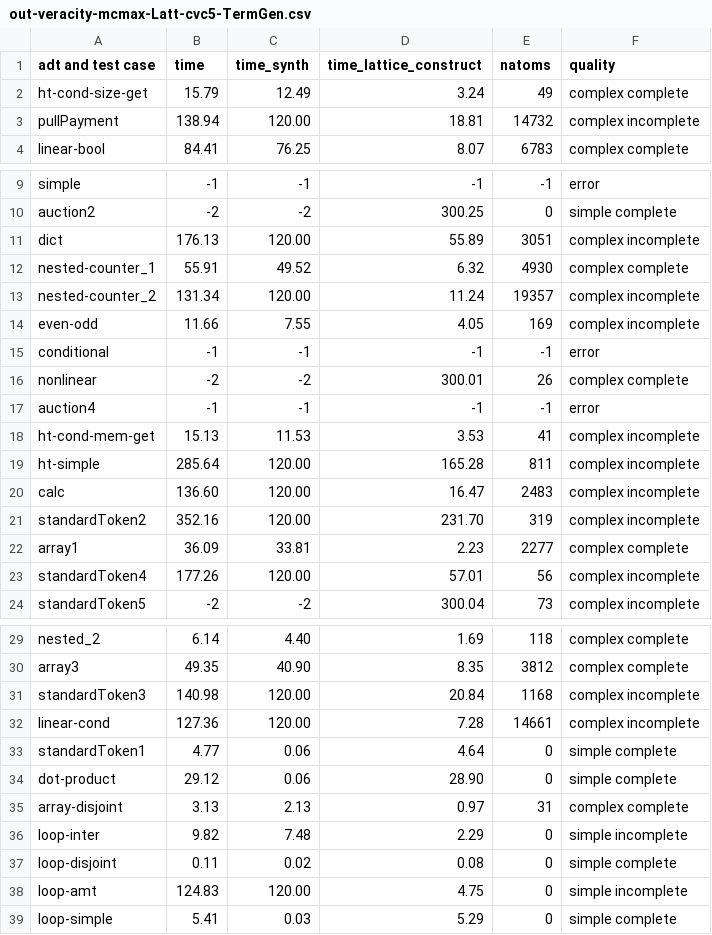
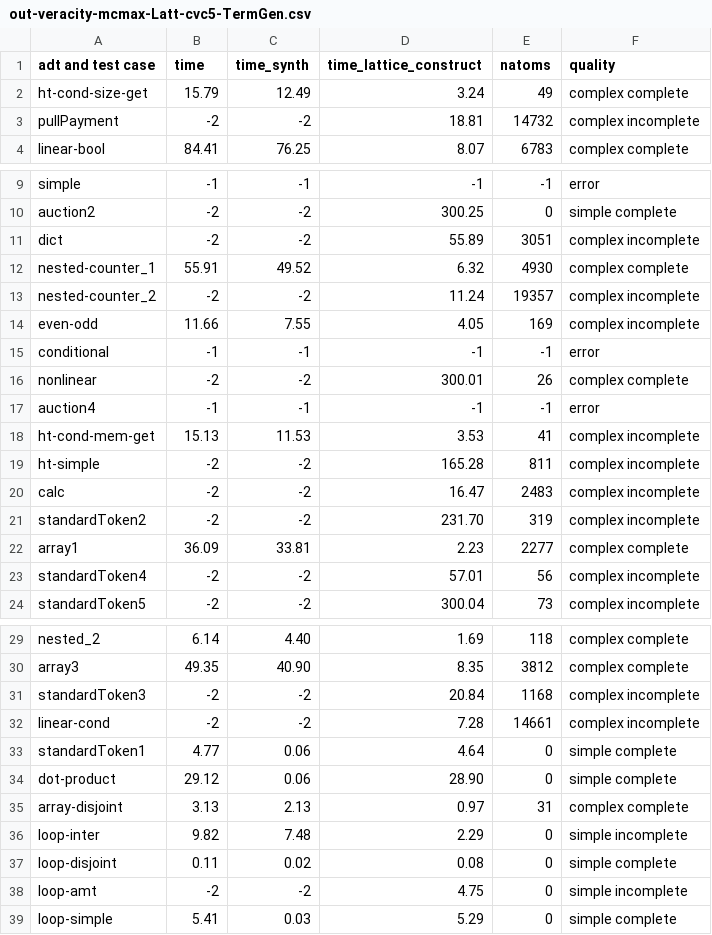
Before and after one commit to veracity-lang/servois2, a CSV file: results/out-veracity-mcmax-Latt-cvc5-TermGen.csv, drawn as a sheet; only a part is shown, gaps mark what is left out.

Commit message:
use -2 for synth-time

```diff
--- a/results/out-veracity-mcmax-Latt-cvc5-TermGen.csv
+++ b/results/out-veracity-mcmax-Latt-cvc5-TermGen.csv
@@ -2,3 +2,3 @@ adt and test case,time,time_synth,time_lattice_construct,natoms,quality
 ht-cond-size-get,15.79,12.49,3.24,49,complex complete
-pullPayment,138.94,120.00,18.81,14732,complex incomplete
+pullPayment,-2,-2,18.81,14732,complex incomplete
 linear-bool,84.41,76.25,8.07,6783,complex complete
@@ -10,5 +10,5 @@ simple,-1,-1,-1,-1,error
 auction2,-2,-2,300.25,0,simple complete
-dict,176.13,120.00,55.89,3051,complex incomplete
+dict,-2,-2,55.89,3051,complex incomplete
 nested-counter_1,55.91,49.52,6.32,4930,complex complete
-nested-counter_2,131.34,120.00,11.24,19357,complex incomplete
+nested-counter_2,-2,-2,11.24,19357,complex incomplete
 even-odd,11.66,7.55,4.05,169,complex incomplete
@@ -18,7 +18,7 @@ auction4,-1,-1,-1,-1,error
 ht-cond-mem-get,15.13,11.53,3.53,41,complex incomplete
-ht-simple,285.64,120.00,165.28,811,complex incomplete
-calc,136.60,120.00,16.47,2483,complex incomplete
-standardToken2,352.16,120.00,231.70,319,complex incomplete
+ht-simple,-2,-2,165.28,811,complex incomplete
+calc,-2,-2,16.47,2483,complex incomplete
+standardToken2,-2,-2,231.70,319,complex incomplete
 array1,36.09,33.81,2.23,2277,complex complete
-standardToken4,177.26,120.00,57.01,56,complex incomplete
+standardToken4,-2,-2,57.01,56,complex incomplete
 standardToken5,-2,-2,300.04,73,complex incomplete
@@ -30,4 +30,4 @@ nested_2,6.14,4.40,1.69,118,complex complete
 array3,49.35,40.90,8.35,3812,complex complete
-standardToken3,140.98,120.00,20.84,1168,complex incomplete
-linear-cond,127.36,120.00,7.28,14661,complex incomplete
+standardToken3,-2,-2,20.84,1168,complex incomplete
+linear-cond,-2,-2,7.28,14661,complex incomplete
 standardToken1,4.77,0.06,4.64,0,simple complete
@@ -37,3 +37,3 @@ loop-inter,9.82,7.48,2.29,0,simple incomplete
 loop-disjoint,0.11,0.02,0.08,0,simple complete
-loop-amt,124.83,120.00,4.75,0,simple incomplete
+loop-amt,-2,-2,4.75,0,simple incomplete
 loop-simple,5.41,0.03,5.29,0,simple complete
```
Also changed, not shown: results/out-veracity-mcmax-Latt-cvc4-NoTermGen.csv, results/out-veracity-mcmax-Latt-cvc5-NoTermGen.csv, 21 other files.
